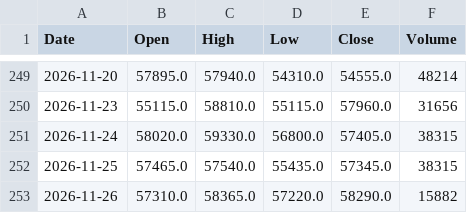
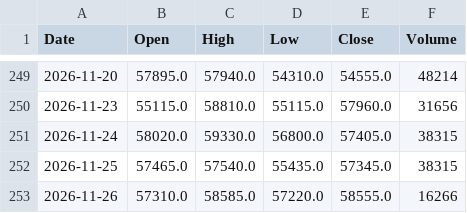
Before and after one commit to konikoni724/stock-data, a CSV file: data/market/nikkei_futures.csv, drawn as a sheet; only a part is shown, gaps mark what is left out.

```diff
--- a/data/market/nikkei_futures.csv
+++ b/data/market/nikkei_futures.csv
@@ -252,2 +252,2 @@ Date,Open,High,Low,Close,Volume
 2026-11-25,57465.0,57540.0,55435.0,57345.0,38315
-2026-11-26,57310.0,58365.0,57220.0,58290.0,15882
+2026-11-26,57310.0,58585.0,57220.0,58555.0,16266
```
Also changed, not shown: data/market/usdjpy.csv, 2 other files.
